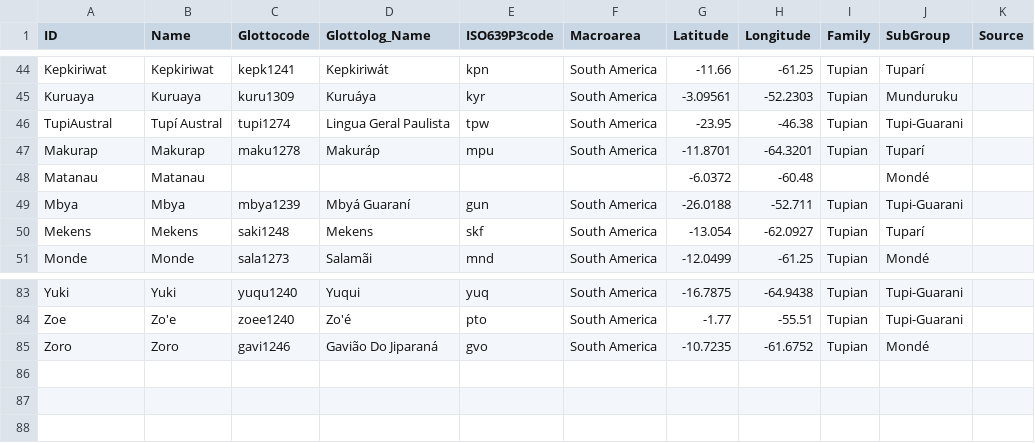
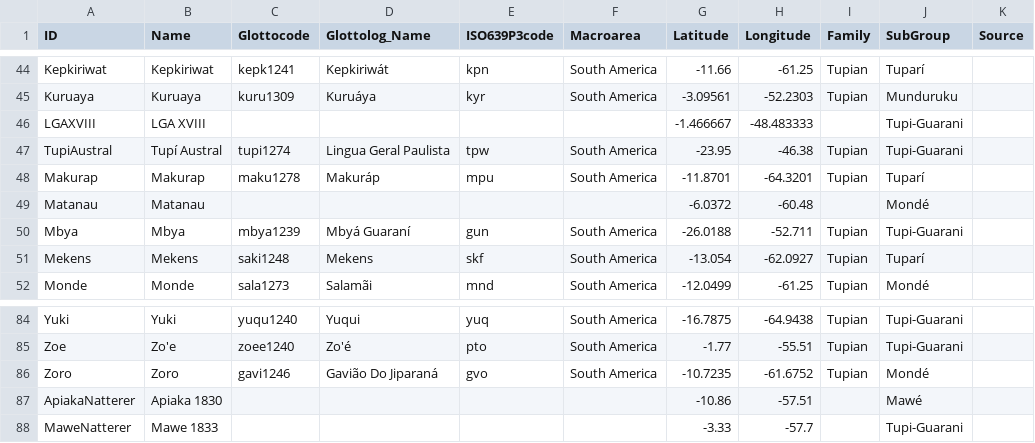
Before and after one commit to tupian-language-resources/tuled, a CSV file: cldf/languages.csv, drawn as a sheet; only a part is shown, gaps mark what is left out.

Commit message:
clean up languages

```diff
--- a/cldf/languages.csv
+++ b/cldf/languages.csv
@@ -45,2 +45,3 @@ Kepkiriwat,Kepkiriwat,kepk1241,Kepkiriwát,kpn,South America,-11.66,-61.25,Tupia
 Kuruaya,Kuruaya,kuru1309,Kuruáya,kyr,South America,-3.09561,-52.2303,Tupian,Munduruku,
+LGAXVIII,LGA XVIII,,,,,-1.466667,-48.483333,,Tupi-Guarani,
 TupiAustral,Tupí Austral,tupi1274,Lingua Geral Paulista,tpw,South America,-23.95,-46.38,Tupian,Tupi-Guarani,
@@ -85 +86,3 @@ Zoe,Zo'e,zoee1240,Zo'é,pto,South America,-1.77,-55.51,Tupian,Tupi-Guarani,
 Zoro,Zoro,gavi1246,Gavião Do Jiparaná,gvo,South America,-10.7235,-61.6752,Tupian,Mondé,
+ApiakaNatterer,Apiaka 1830,,,,,-10.86,-57.51,,Mawé,
+MaweNatterer,Mawe 1833,,,,,-3.33,-57.7,,Tupi-Guarani,
```
Also changed, not shown: etc/languages.tsv, 13 other files.
